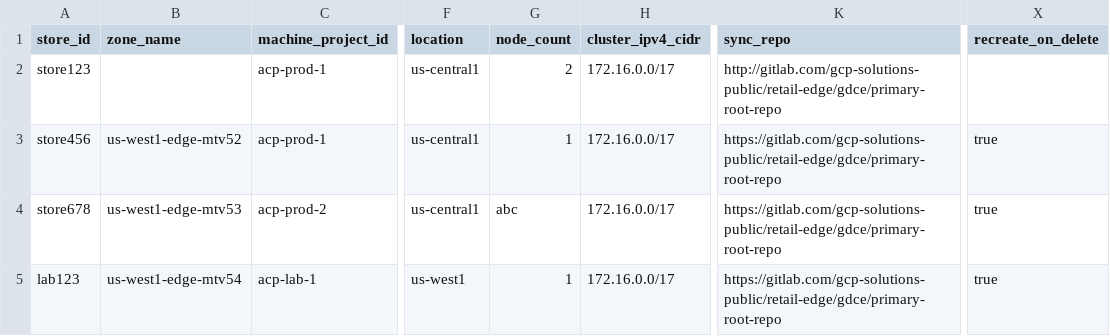
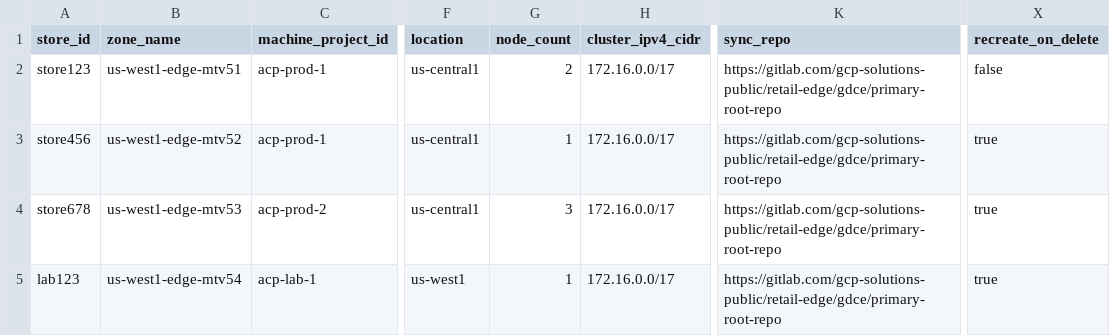
Before and after one commit to ktgoogler/test-repo, a CSV file: cluster-intent-registry.csv, drawn as a sheet; only a part is shown, gaps mark what is left out; the diff names each change by its address in the sheet, - before the commit and + after, or states it on an @@ line.

Commit message:
Update cluster-intent-registry.csv

```diff
--- a/cluster-intent-registry.csv
+++ b/cluster-intent-registry.csv
-B2 (zone_name): (empty)
+B2 (zone_name): us-west1-edge-mtv51
-K2 (sync_repo): http://gitlab.com/gcp-solutions-public/retail-edge/gdce/primary-root-repo
+K2 (sync_repo): https://gitlab.com/gcp-solutions-public/retail-edge/gdce/primary-root-repo
-X2 (recreate_on_delete): (empty)
+X2 (recreate_on_delete): false
-G4 (node_count): abc
+G4 (node_count): 3
```
